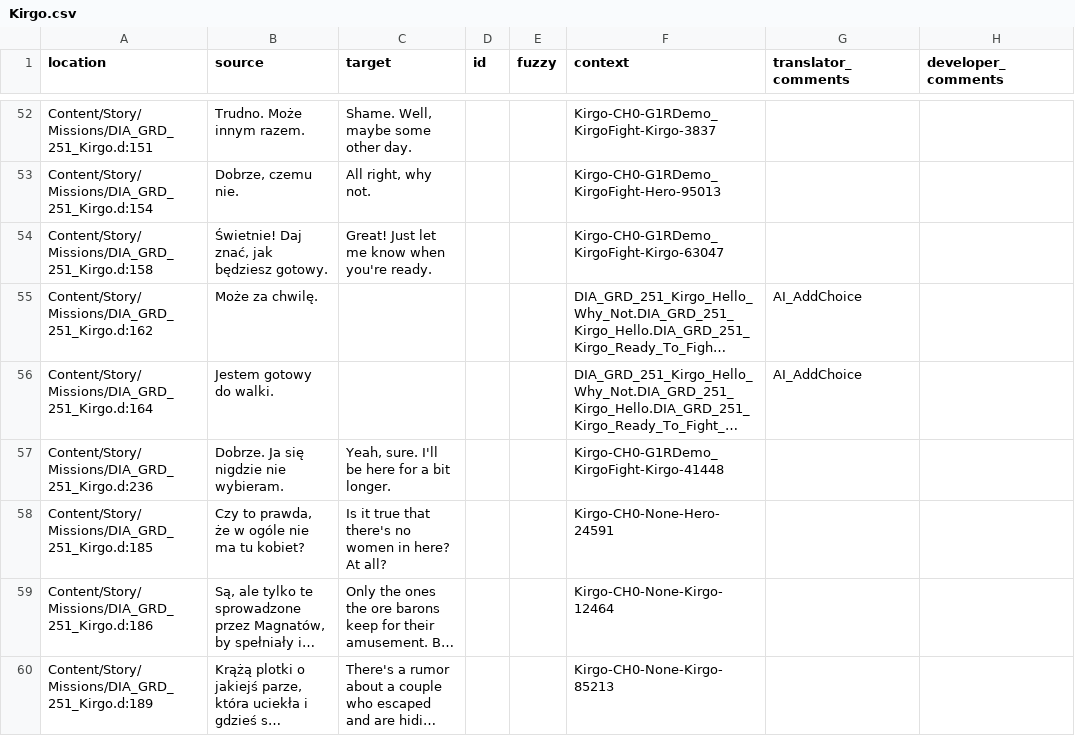
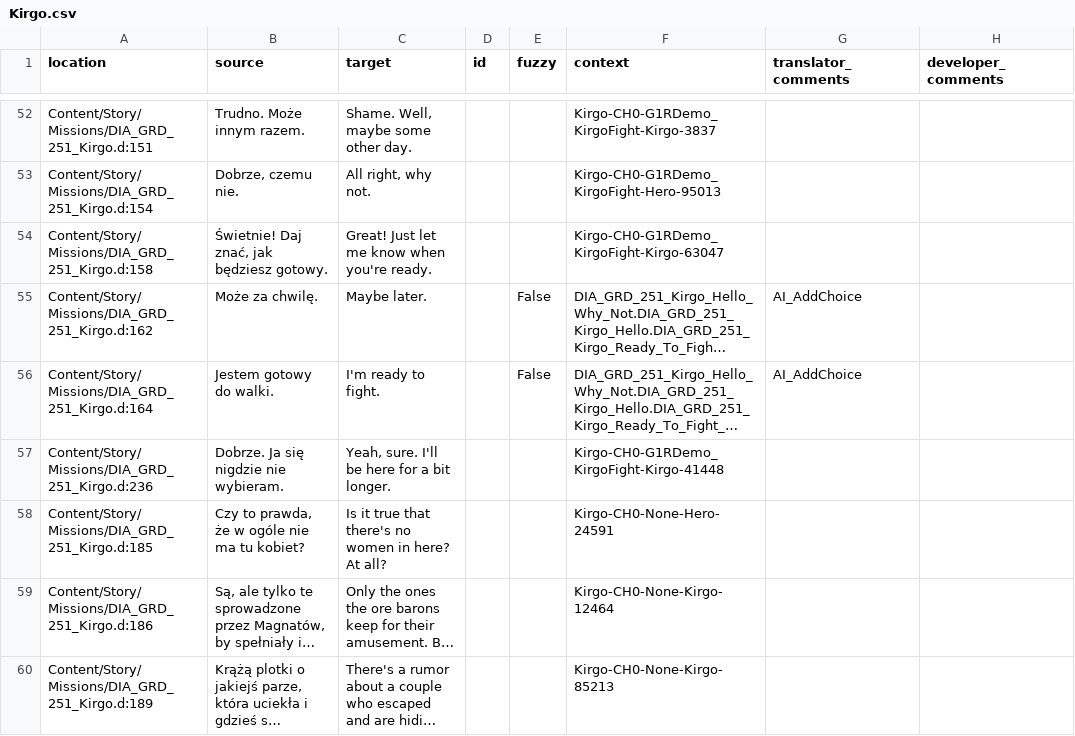
Before and after one commit to Nyras-Enjoyers/nyras-prologue-demake-scripts, a CSV file: .translations/en/Kirgo.csv, drawn as a sheet; only a part is shown, gaps mark what is left out; long unchanged cells end in …; the diff covers the shown part only; the diff names each change by its address in the sheet, - before the commit and + after, or states it on an @@ line.

```diff
--- a/.translations/en/Kirgo.csv
+++ b/.translations/en/Kirgo.csv
-C55 (target): (empty)
+C55 (target): Maybe later.
-E55:E56 (fuzzy): (empty)
+E55:E56 (fuzzy): False
-C56 (target): (empty)
+C56 (target): I'm ready to fight.
```
Also changed, not shown: 38 edited cells elsewhere in this file.
